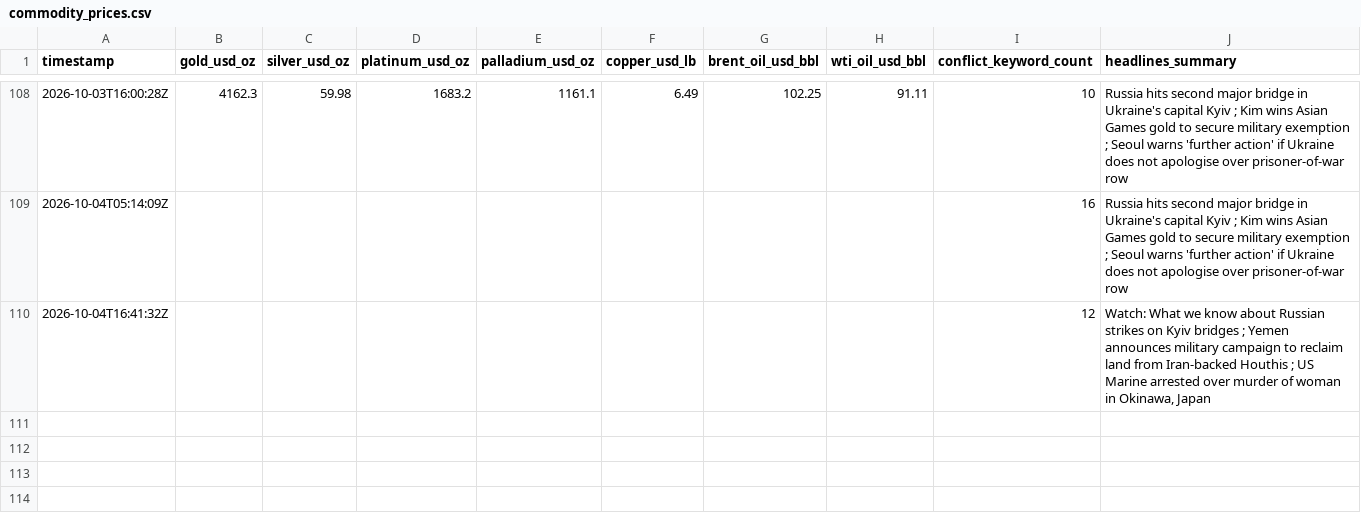
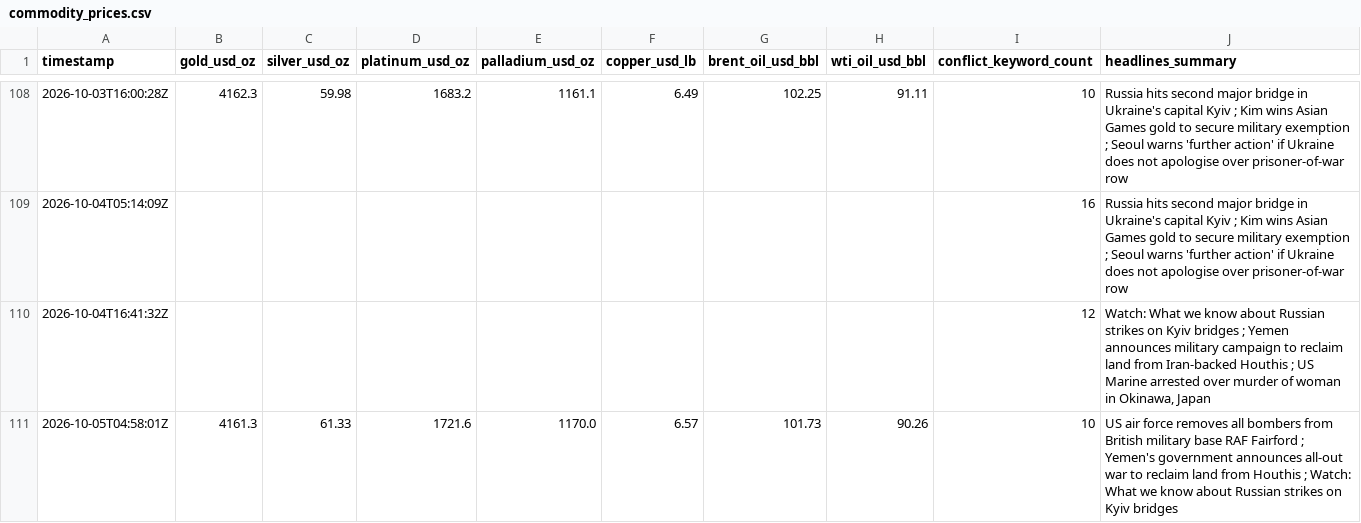
Before and after one commit to vulevu228/MacroConflictTracker, a CSV file: commodity_prices.csv, drawn as a sheet; only a part is shown, gaps mark what is left out; the diff names each change by its address in the sheet, - before the commit and + after, or states it on an @@ line.

```diff
--- a/commodity_prices.csv
+++ b/commodity_prices.csv
+row 111: 2026-10-05T04:58:01Z | 4161.3 | 61.33 | 1721.6 | 1170.0 | 6.57 | 101.73 | 90.26 | 10 | US air force removes all bombers from British military base RAF Fairford ; Yemen's government announces all-out war to reclaim land from Houthis ; Watch: What we know about Russian strikes on Kyiv bridges
```
